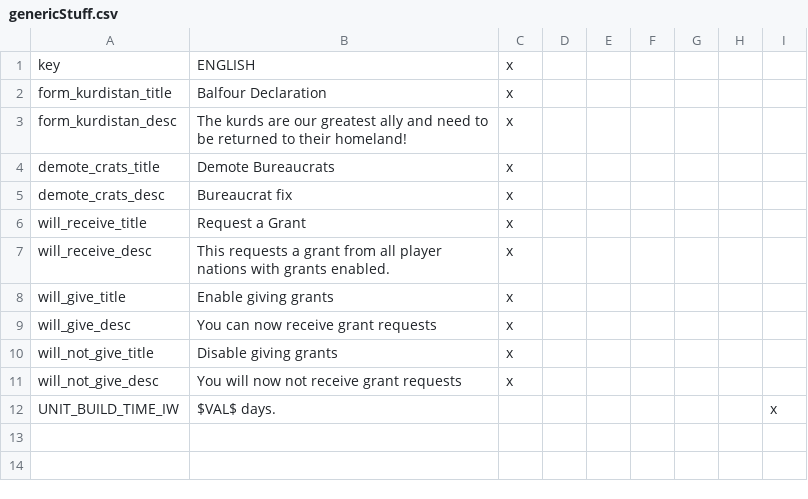
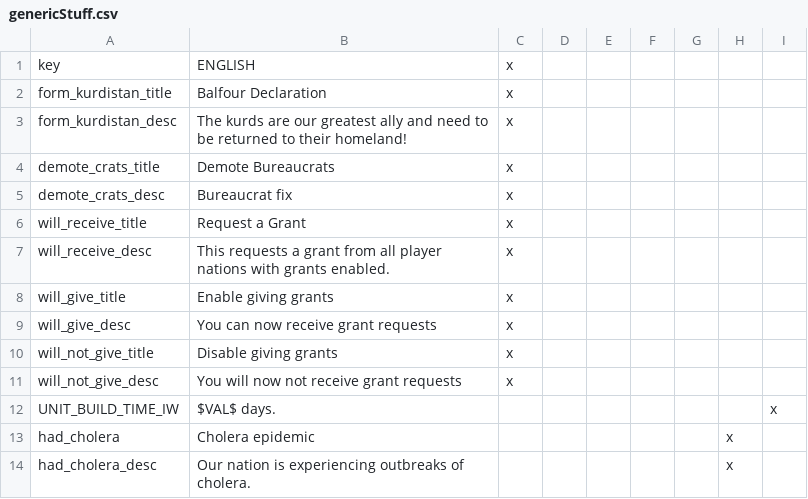
Before and after one commit to Rainbow-Goat/Fall-of-Genghis, a CSV file: RainbowMod/localisation/genericStuff.csv, drawn as a sheet.

```diff
--- a/RainbowMod/localisation/genericStuff.csv
+++ b/RainbowMod/localisation/genericStuff.csv
@@ -12 +12,3 @@ will_not_give_desc;You will now not receive grant requests;x;
 UNIT_BUILD_TIME_IW;$VAL$ days.;;;;;;;x
+had_cholera;Cholera epidemic;;;;;;x;
+had_cholera_desc;Our nation is experiencing outbreaks of cholera.;;;;;;x;
```
Also changed, not shown: RainbowMod/localisation/text.csv, 8 other files.
